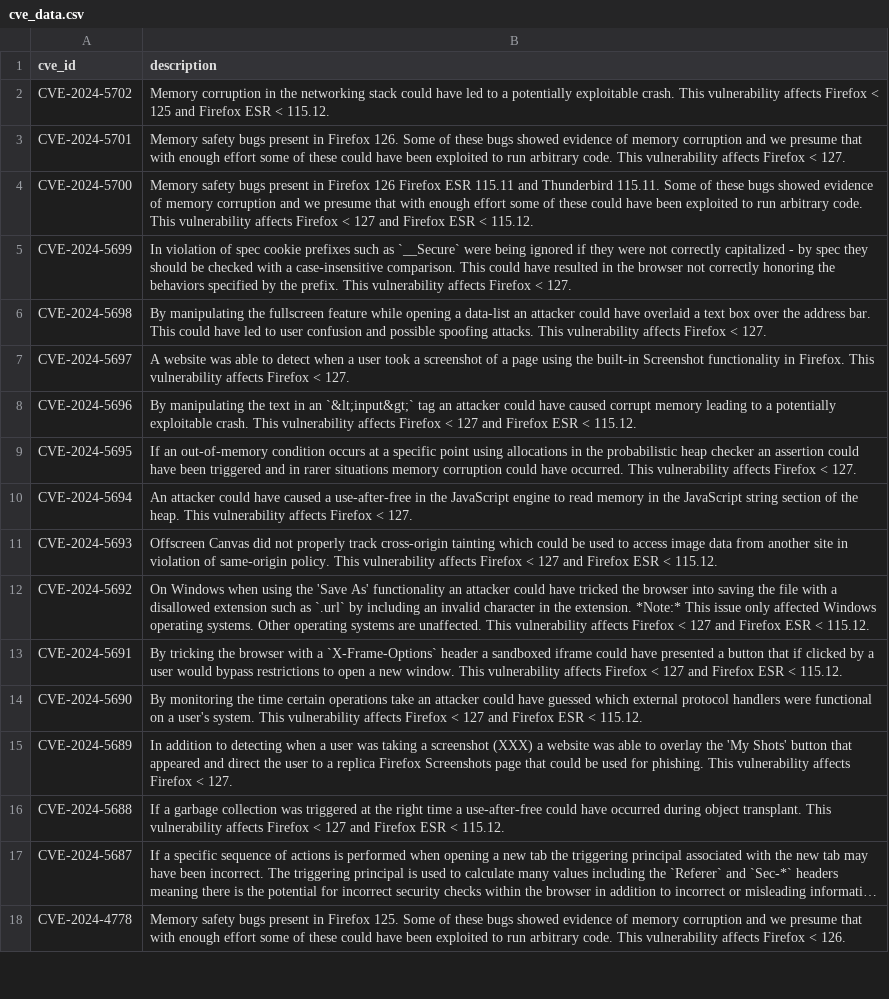
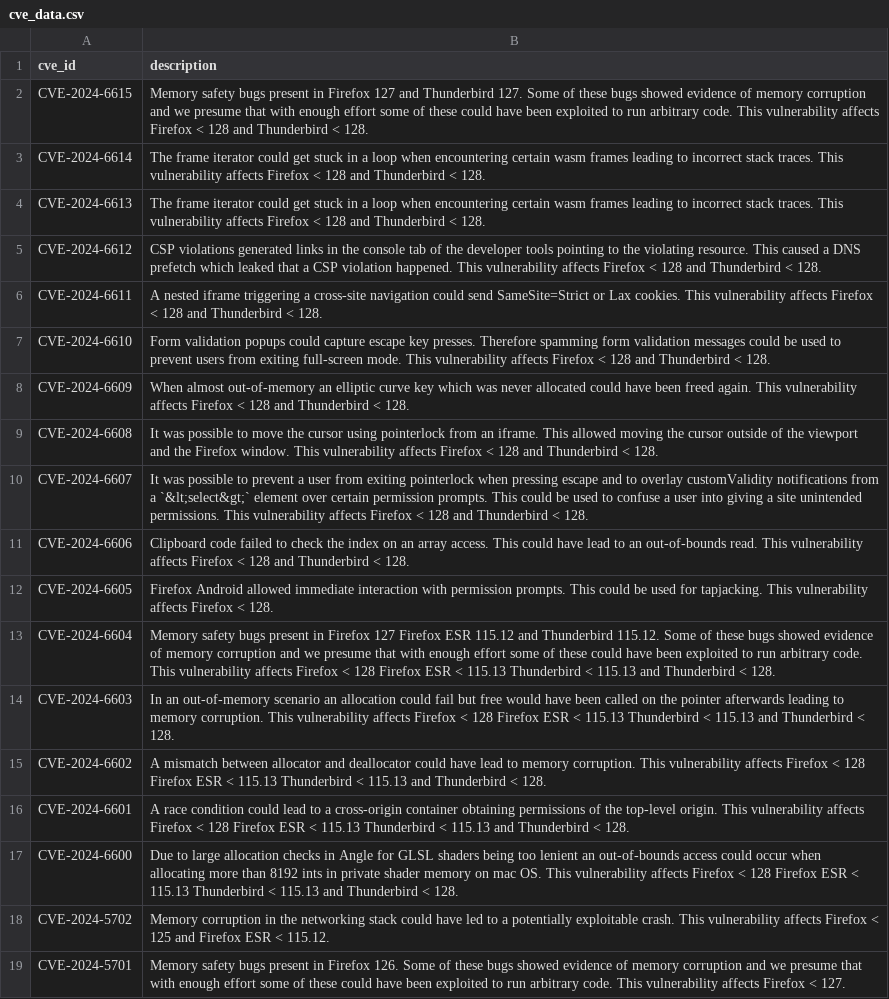
Before and after one commit to krn65/mpvd, a CSV file: cve_data/cve_data.csv, drawn as a sheet; only a part is shown; the shorter side is filled out with more unchanged rows; long unchanged cells end in …; the diff names each change by its address in the sheet, - before the commit and + after, or states it on an @@ line.

Commit message:
Add and update vulnerability data for Mozilla products
- Update CVE data (/cve_data)
- Update CWE data (/cwe_data)
- Update Bug ID data (/product_bug_ids)
- Update Mozilla product data related to new security advisory pages for vulnerabilities (/product_data)
- Update date in README.md

```diff
--- a/cve_data/cve_data.csv
+++ b/cve_data/cve_data.csv
+row 2: CVE-2024-6615 | Memory safety bugs present in Firefox 127 and Thunderbird 127. Some of these bugs showed evidence of memory corruption and we presume that with enough effort some of these could have been exploited to run arbitrary code. This vulnerability affects Firefox < 128 and Thunderbird < 128.
+row 3: CVE-2024-6614 | The frame iterator could get stuck in a loop when encountering certain wasm frames leading to incorrect stack traces. This vulnerability affects Firefox < 128 and Thunderbird < 128.
+row 4: CVE-2024-6613 | The frame iterator could get stuck in a loop when encountering certain wasm frames leading to incorrect stack traces. This vulnerability affects Firefox < 128 and Thunderbird < 128.
+row 5: CVE-2024-6612 | CSP violations generated links in the console tab of the developer tools pointing to the violating resource. This caused a DNS prefetch which leaked that a CSP violation happened. This vulnerability affects Firefox < 128 and Thunderbird < 128.
+row 6: CVE-2024-6611 | A nested iframe triggering a cross-site navigation could send SameSite=Strict or Lax cookies. This vulnerability affects Firefox < 128 and Thunderbird < 128.
+row 7: CVE-2024-6610 | Form validation popups could capture escape key presses. Therefore spamming form validation messages could be used to prevent users from exiting full-screen mode. This vulnerability affects Firefox < 128 and Thunderbird < 128.
+row 8: CVE-2024-6609 | When almost out-of-memory an elliptic curve key which was never allocated could have been freed again. This vulnerability affects Firefox < 128 and Thunderbird < 128.
+row 9: CVE-2024-6608 | It was possible to move the cursor using pointerlock from an iframe. This allowed moving the cursor outside of the viewport and the Firefox window. This vulnerability affects Firefox < 128 and Thunderbird < 128.
+row 10: CVE-2024-6607 | It was possible to prevent a user from exiting pointerlock when pressing escape and to overlay customValidity notifications from a `&lt;select&gt;` element over certain permission prompts. This could be used to confuse a user into giving a site unintended permissions. This vulnerability affects Firefox < 128 and Thunderbird < 128.
+row 11: CVE-2024-6606 | Clipboard code failed to check the index on an array access. This could have lead to an out-of-bounds read. This vulnerability affects Firefox < 128 and Thunderbird < 128.
+row 12: CVE-2024-6605 | Firefox Android allowed immediate interaction with permission prompts. This could be used for tapjacking. This vulnerability affects Firefox < 128.
+row 13: CVE-2024-6604 | Memory safety bugs present in Firefox 127 Firefox ESR 115.12 and Thunderbird 115.12. Some of these bugs showed evidence of memory corruption and we presume that with enough effort some of these could have been exploited to run arbitrary code. This vulnerability affects Firefox < 128 Firefox ESR < 115.13 Thunderbird < 115.13 and Thunderbird < 128.
+row 14: CVE-2024-6603 | In an out-of-memory scenario an allocation could fail but free would have been called on the pointer afterwards leading to memory corruption. This vulnerability affects Firefox < 128 Firefox ESR < 115.13 Thunderbird < 115.13 and Thunderbird < 128.
+row 15: CVE-2024-6602 | A mismatch between allocator and deallocator could have lead to memory corruption. This vulnerability affects Firefox < 128 Firefox ESR < 115.13 Thunderbird < 115.13 and Thunderbird < 128.
+row 16: CVE-2024-6601 | A race condition could lead to a cross-origin container obtaining permissions of the top-level origin. This vulnerability affects Firefox < 128 Firefox ESR < 115.13 Thunderbird < 115.13 and Thunderbird < 128.
+row 17: CVE-2024-6600 | Due to large allocation checks in Angle for GLSL shaders being too lenient an out-of-bounds access could occur when allocating more than 8192 ints in private shader memory on mac OS. This vulnerability affects Firefox < 128 Firefox ESR < 115.13 Thunderbird < 115.13 and Thunderbird < 128.
```
Also changed, not shown: cwe_data/seamonkey-cwe_data.csv, cwe_data/thunderbird_esr-cwe_data.csv, 15 other files.
